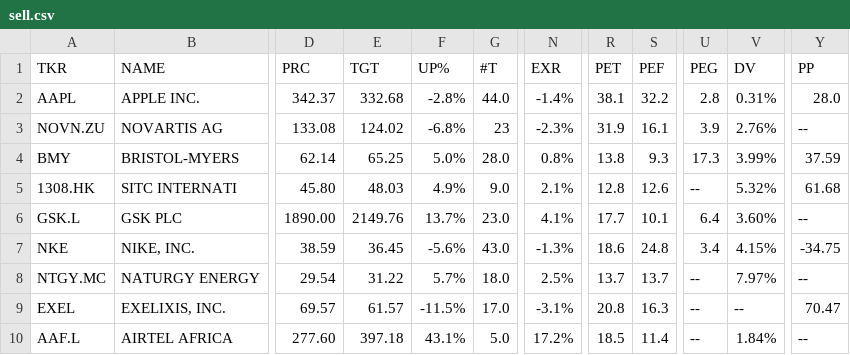
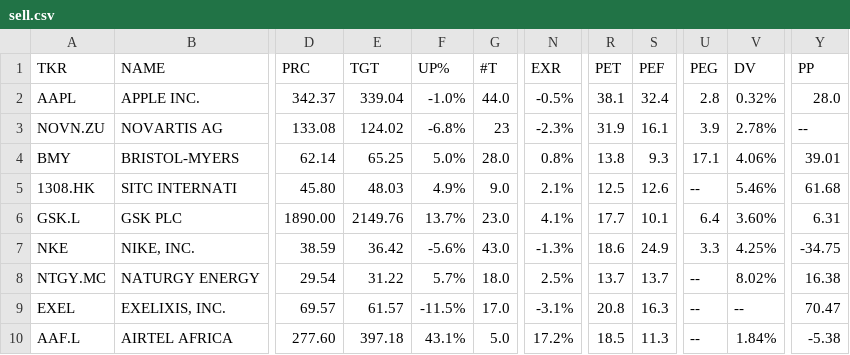
Before and after one commit to weirdapps/etorotrade, a CSV file: yahoofinance/output/sell.csv, drawn as a sheet; only a part is shown, gaps mark what is left out; the diff names each change by its address in the sheet, - before the commit and + after, or states it on an @@ line.

```diff
--- a/yahoofinance/output/sell.csv
+++ b/yahoofinance/output/sell.csv
-E2 (TGT): 332.68
+E2 (TGT): 339.04
-F2 (UP%): -2.8%
+F2 (UP%): -1.0%
-N2 (EXR): -1.4%
+N2 (EXR): -0.5%
-S2 (PEF): 32.2
+S2 (PEF): 32.4
-V2 (DV): 0.31%
+V2 (DV): 0.32%
-V3 (DV): 2.76%
+V3 (DV): 2.78%
-U4 (PEG): 17.3
+U4 (PEG): 17.1
-V4 (DV): 3.99%
+V4 (DV): 4.06%
-Y4 (PP): 37.59
+Y4 (PP): 39.01
-R5 (PET): 12.8
+R5 (PET): 12.5
-V5 (DV): 5.32%
+V5 (DV): 5.46%
-Y6 (PP): --
+Y6 (PP): 6.31
-E7 (TGT): 36.45
+E7 (TGT): 36.42
-S7 (PEF): 24.8
+S7 (PEF): 24.9
-U7 (PEG): 3.4
+U7 (PEG): 3.3
-V7 (DV): 4.15%
+V7 (DV): 4.25%
-V8 (DV): 7.97%
+V8 (DV): 8.02%
-Y8 (PP): --
+Y8 (PP): 16.38
-S10 (PEF): 11.4
+S10 (PEF): 11.3
-Y10 (PP): --
+Y10 (PP): -5.38
```
Also changed, not shown: yahoofinance/input/yfinance_skip.csv, yahoofinance/output/buy.csv, 3 other files.
